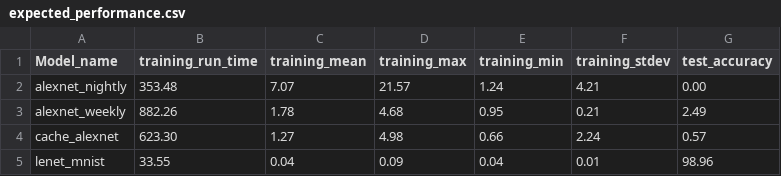
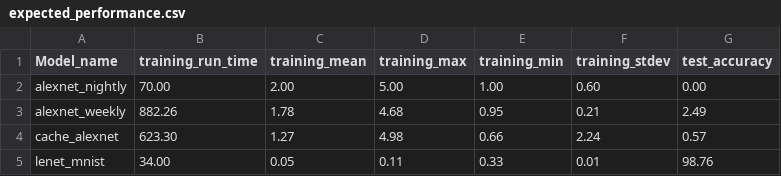
Before and after one commit to LLNL/lbann, a CSV file: bamboo/integration_tests/expected_values/catalyst/clang4/expected_performance.csv, drawn as a sheet.

Commit message:
Update expected values

```diff
--- a/bamboo/integration_tests/expected_values/catalyst/clang4/expected_performance.csv
+++ b/bamboo/integration_tests/expected_values/catalyst/clang4/expected_performance.csv
@@ -1,5 +1,5 @@
 Model_name,      training_run_time, training_mean, training_max, training_min, training_stdev, test_accuracy
-alexnet_nightly, 353.48,            7.07,          21.57,        1.24,         4.21,           0.00
+alexnet_nightly, 70.00,             2.00,          5.00,         1.00,         0.60,           0.00
 alexnet_weekly,  882.26,            1.78,          4.68,         0.95,         0.21,           2.49
 cache_alexnet,   623.30,            1.27,          4.98,         0.66,         2.24,           0.57
-lenet_mnist,     33.55,             0.04,          0.09,         0.04,         0.01,           98.96
+lenet_mnist,     34.00,             0.05,          0.11,         0.33,         0.01,           98.76
```
Also changed, not shown: bamboo/integration_tests/expected_values/catalyst/gcc4/expected_performance.csv, bamboo/integration_tests/expected_values/catalyst/gcc7/expected_performance.csv, 5 other files.
